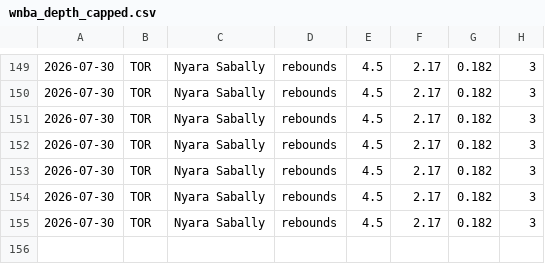
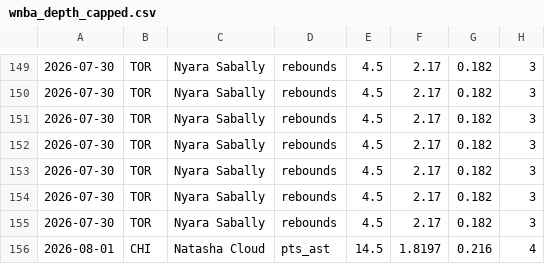
Before and after one commit to Eth91/tennis-odds-collector, a CSV file: wnba_depth_capped.csv, drawn as a sheet; only a part is shown, gaps mark what is left out.

Commit message:
vm loop data [skip ci]

```diff
--- a/wnba_depth_capped.csv
+++ b/wnba_depth_capped.csv
@@ -155 +155,2 @@
 2026-07-30,TOR,Nyara Sabally,rebounds,4.5,2.17,0.182,3
+2026-08-01,CHI,Natasha Cloud,pts_ast,14.5,1.8197,0.216,4
```
Also changed, not shown: 12 other files.
